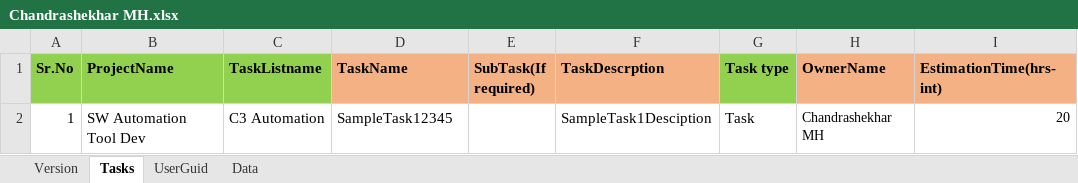
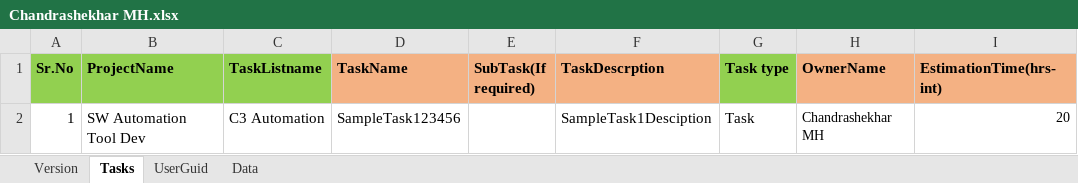
Before and after one commit to chandrashekhar54/ZohoTaskTemplates, an Excel workbook: Chandrashekhar MH/Chandrashekhar MH.xlsx, sheet Tasks, drawn as a sheet; only a part is shown; values as stored, in another font and other column widths than the file's, no borders; the diff names each change by its address in the sheet, - before the commit and + after, or states it on an @@ line.

Commit message:
updated

```diff
--- a/Chandrashekhar MH/Chandrashekhar MH.xlsx (sheet Tasks)
+++ b/Chandrashekhar MH/Chandrashekhar MH.xlsx (sheet Tasks)
-D2 (TaskName): SampleTask12345
+D2 (TaskName): SampleTask123456
```
